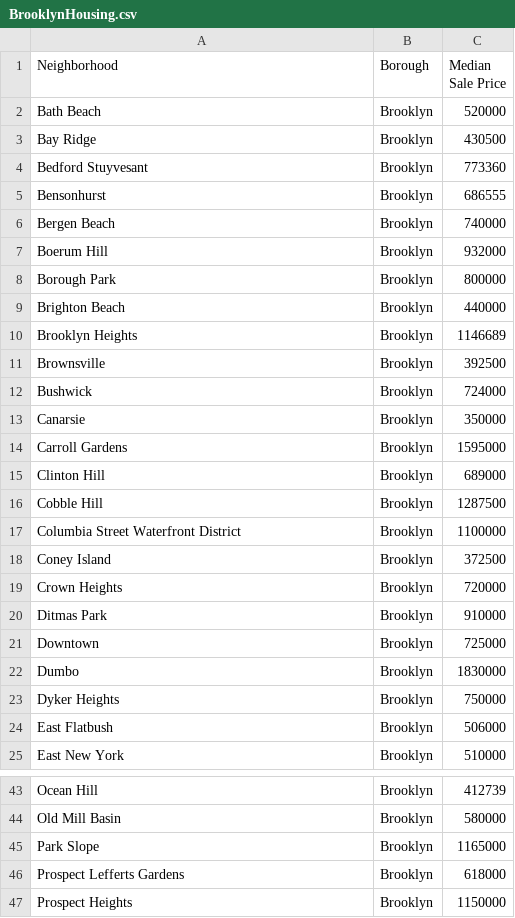
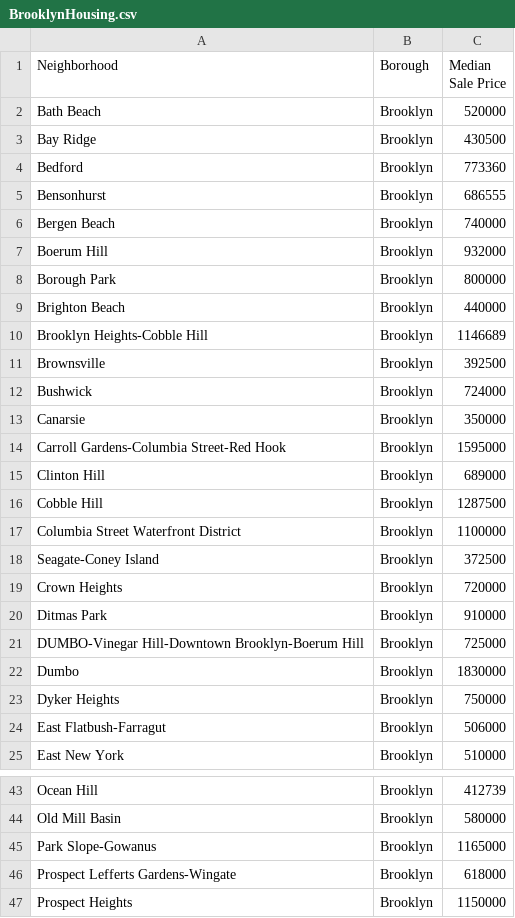
Before and after one commit to mona284/Demo2, a CSV file: BrooklynHousing.csv, drawn as a sheet; only a part is shown, gaps mark what is left out; the diff covers the shown part only.

Commit message:
Add files via upload

```diff
--- a/BrooklynHousing.csv
+++ b/BrooklynHousing.csv
@@ -3,3 +3,3 @@ Bath Beach,Brooklyn,520000
 Bay Ridge,Brooklyn,430500
-Bedford Stuyvesant,Brooklyn,773360
+Bedford,Brooklyn,773360
 Bensonhurst,Brooklyn,686555
@@ -9,3 +9,3 @@ Borough Park,Brooklyn,800000
 Brighton Beach,Brooklyn,440000
-Brooklyn Heights,Brooklyn,1146689
+Brooklyn Heights-Cobble Hill,Brooklyn,1146689
 Brownsville,Brooklyn,392500
@@ -13,3 +13,3 @@ Bushwick,Brooklyn,724000
 Canarsie,Brooklyn,350000
-Carroll Gardens,Brooklyn,1595000
+Carroll Gardens-Columbia Street-Red Hook,Brooklyn,1595000
 Clinton Hill,Brooklyn,689000
@@ -17,9 +17,9 @@ Cobble Hill,Brooklyn,1287500
 Columbia Street Waterfront District,Brooklyn,1100000
-Coney Island,Brooklyn,372500
+Seagate-Coney Island,Brooklyn,372500
 Crown Heights,Brooklyn,720000
 Ditmas Park,Brooklyn,910000
-Downtown,Brooklyn,725000
+DUMBO-Vinegar Hill-Downtown Brooklyn-Boerum Hill,Brooklyn,725000
 Dumbo,Brooklyn,1830000
 Dyker Heights,Brooklyn,750000
-East Flatbush,Brooklyn,506000
+East Flatbush-Farragut,Brooklyn,506000
 East New York,Brooklyn,510000
@@ -44,4 +44,4 @@ Ocean Hill,Brooklyn,412739
 Old Mill Basin,Brooklyn,580000
-Park Slope,Brooklyn,1165000
-Prospect Lefferts Gardens,Brooklyn,618000
+Park Slope-Gowanus,Brooklyn,1165000
+Prospect Lefferts Gardens-Wingate,Brooklyn,618000
 Prospect Heights,Brooklyn,1150000
```
Also changed, not shown: 2 edited cells elsewhere in this file.
